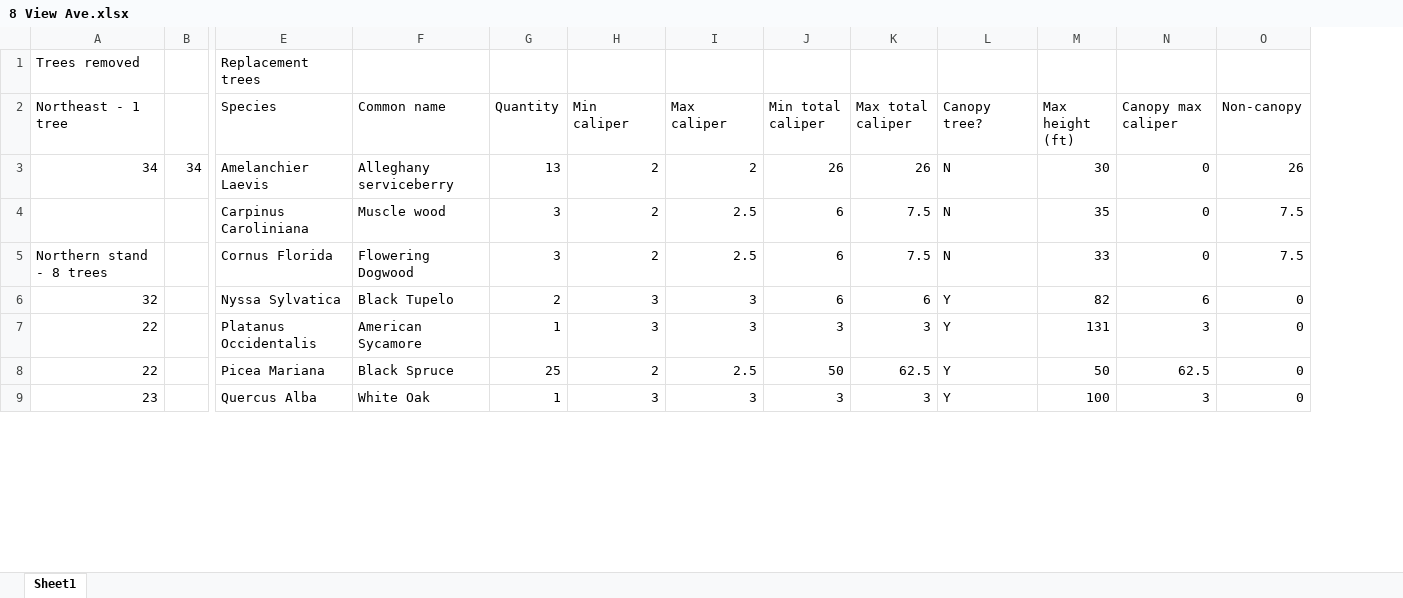
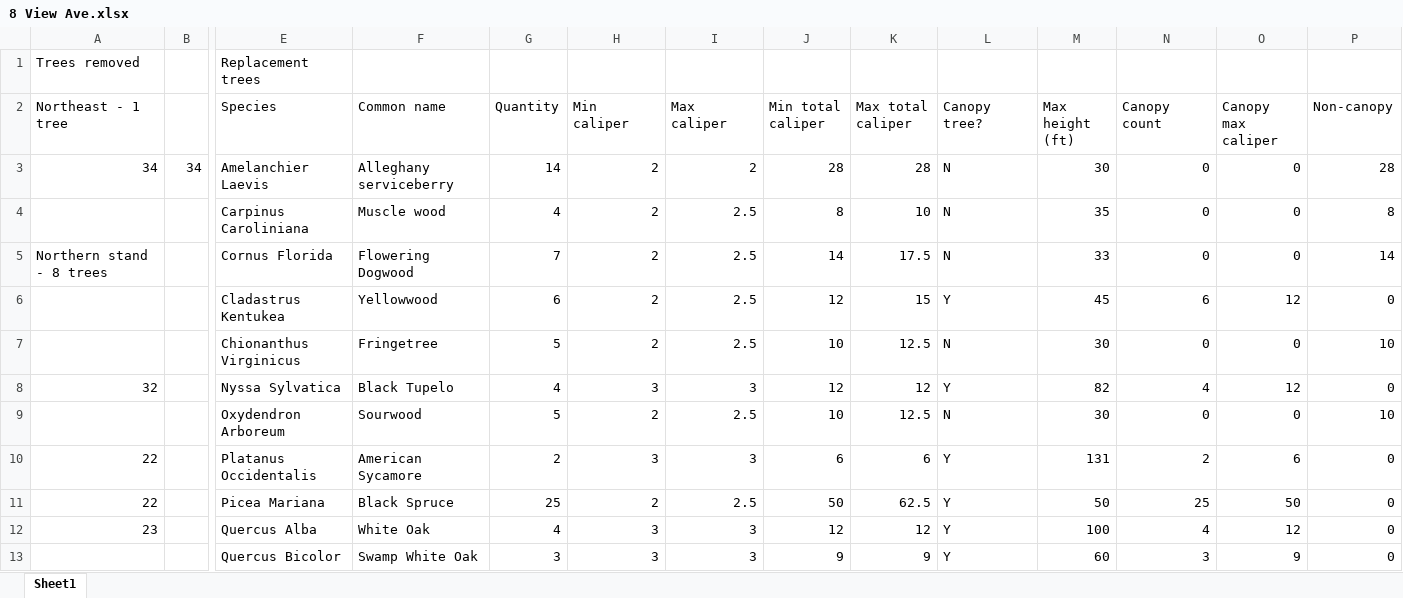
Before and after one commit to kent37/Noho, an Excel workbook: 8 View Ave/8 View Ave.xlsx, sheet Sheet1, drawn as a sheet; only a part is shown, gaps mark what is left out; values as stored, in another font and other column widths than the file's, no borders; addresses are those after the commit; rows hold the shown columns only; the diff covers the shown part only; the diff names each change by its address in the sheet, - before the commit and + after, or states it on an @@ line.

```diff
--- a/8 View Ave/8 View Ave.xlsx (sheet Sheet1)
+++ b/8 View Ave/8 View Ave.xlsx (sheet Sheet1)
+column O (Canopy max caliper), rows 3-5: all 0; row 8: 12; rows 10-12: 6 | 50 | 12
-N2: Canopy max caliper
+N2: Canopy count
-G3 (Quantity): 13
+G3 (Quantity): 14
-J3 (Min total caliper): 26
+J3 (Min total caliper): 28
-K3 (Max total caliper): 26
+K3 (Max total caliper): 28
-P3 (Non-canopy): 26
+P3 (Non-canopy): 28
-G4 (Quantity): 3
+G4 (Quantity): 4
-J4 (Min total caliper): 6
+J4 (Min total caliper): 8
-K4 (Max total caliper): 7.5
+K4 (Max total caliper): 10
-P4 (Non-canopy): 7.5
+P4 (Non-canopy): 8
-G5 (Quantity): 3
+G5 (Quantity): 7
-J5 (Min total caliper): 6
+J5 (Min total caliper): 14
-K5 (Max total caliper): 7.5
+K5 (Max total caliper): 17.5
-P5 (Non-canopy): 7.5
+P5 (Non-canopy): 14
+row 6:  |  | Cladastrus Kentukea | Yellowwood | 6 | 2 | 2.5 | 12 | 15 | Y | 45 | 6 | 12 | 0
+row 7:  |  | Chionanthus Virginicus | Fringetree | 5 | 2 | 2.5 | 10 | 12.5 | N | 30 | 0 | 0 | 10
-G8 (Quantity): 2
+G8 (Quantity): 4
-J8 (Min total caliper): 6
+J8 (Min total caliper): 12
-K8 (Max total caliper): 6
+K8 (Max total caliper): 12
-N8 (Canopy count): 6
+N8 (Canopy count): 4
+row 9:  |  | Oxydendron Arboreum | Sourwood | 5 | 2 | 2.5 | 10 | 12.5 | N | 30 | 0 | 0 | 10
-G10 (Quantity): 1
+G10 (Quantity): 2
-J10 (Min total caliper): 3
+J10 (Min total caliper): 6
-K10 (Max total caliper): 3
+K10 (Max total caliper): 6
-N10 (Canopy count): 3
+N10 (Canopy count): 2
-N11 (Canopy count): 62.5
+N11 (Canopy count): 25
-G12 (Quantity): 1
+G12 (Quantity): 4
-J12 (Min total caliper): 3
+J12 (Min total caliper): 12
-K12 (Max total caliper): 3
+K12 (Max total caliper): 12
-N12 (Canopy count): 3
+N12 (Canopy count): 4
+row 13:  |  | Quercus Bicolor | Swamp White Oak | 3 | 3 | 3 | 9 | 9 | Y | 60 | 3 | 9 | 0
```
Also changed, not shown: 3 added rows, 3 removed rows and 8 edited cells elsewhere in this sheet, formulas that keep their value, 4 other files.
